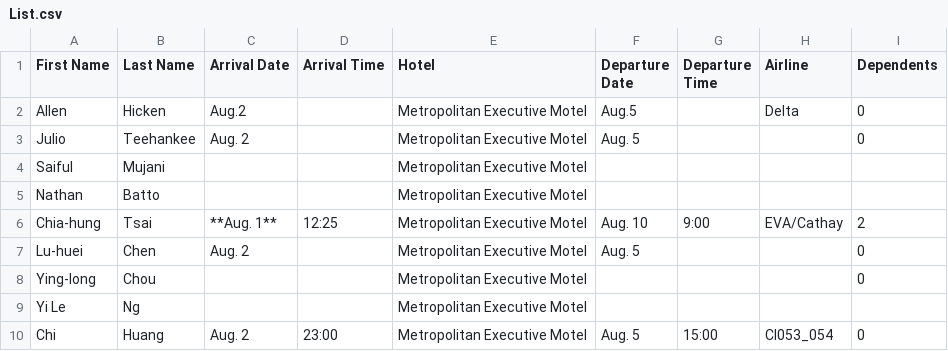
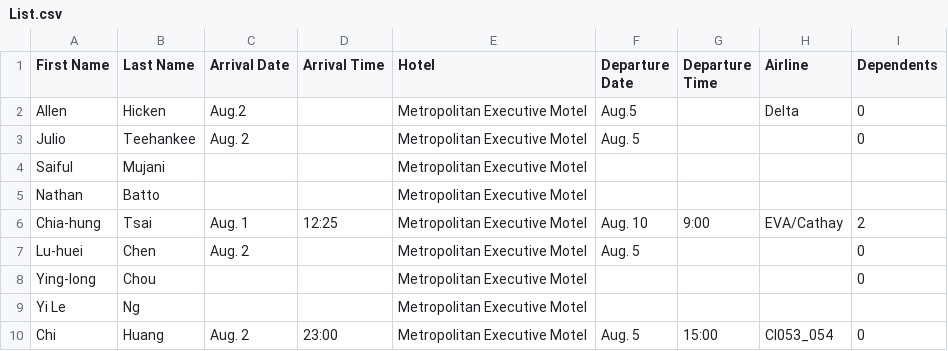
Before and after one commit to TsaiChiahung/FamilyPolitics, a CSV file: Doc/List.csv, drawn as a sheet.

Commit message:
Update List.csv

```diff
--- a/Doc/List.csv
+++ b/Doc/List.csv
@@ -5,3 +5,3 @@ Saiful,Mujani, , ,Metropolitan Executive Motel ,  ,  ,   ,
 Nathan,Batto,,,Metropolitan Executive Motel, ,  ,   ,
-Chia-hung ,Tsai,**Aug. 1**,12:25, Metropolitan Executive Motel ,Aug. 10,9:00,EVA/Cathay,2
+Chia-hung ,Tsai,Aug. 1,12:25, Metropolitan Executive Motel ,Aug. 10,9:00,EVA/Cathay,2
 Lu-huei,Chen,Aug. 2,, Metropolitan Executive Motel  ,Aug. 5,,,0
```
